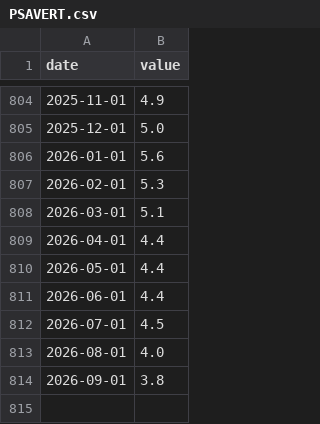
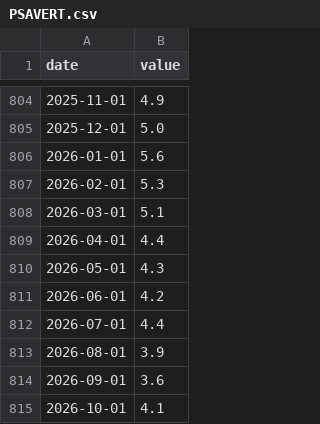
Before and after one commit to gelbius/Public-data-agg, a CSV file: data/macro/fred/PSAVERT.csv, drawn as a sheet; only a part is shown, gaps mark what is left out.

```diff
--- a/data/macro/fred/PSAVERT.csv
+++ b/data/macro/fred/PSAVERT.csv
@@ -809,6 +809,7 @@ date,value
 2026-04-01,4.4
-2026-05-01,4.4
-2026-06-01,4.4
-2026-07-01,4.5
-2026-08-01,4.0
-2026-09-01,3.8
+2026-05-01,4.3
+2026-06-01,4.2
+2026-07-01,4.4
+2026-08-01,3.9
+2026-09-01,3.6
+2026-10-01,4.1
```
Also changed, not shown: data/macro/fred/DSPIC96.csv, data/macro/fred/MORTGAGE30US.csv, 2 other files.
